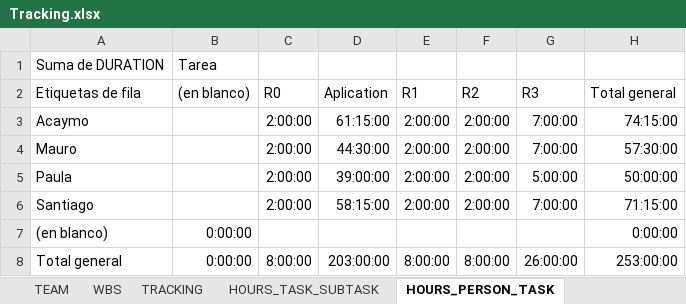
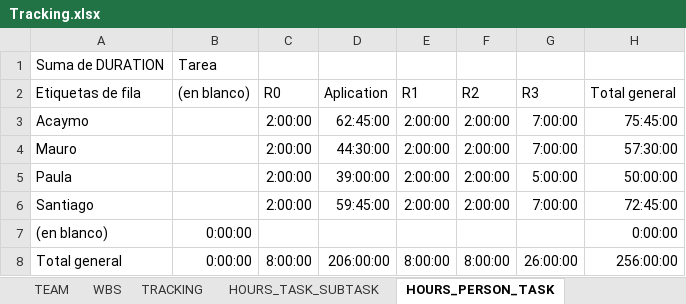
Before and after one commit to Ballingo/Drafts-Ballingo, an Excel workbook: Tracking.xlsx, sheet HOURS_PERSON_TASK, drawn as a sheet; values as stored, in another font and other column widths than the file's, no borders; the diff names each change by its address in the sheet, - before the commit and + after, or states it on an @@ line.

```diff
--- a/Tracking.xlsx (sheet HOURS_PERSON_TASK)
+++ b/Tracking.xlsx (sheet HOURS_PERSON_TASK)
-D3 (Aplication): 61:15:00
+D3 (Aplication): 62:45:00
-H3 (Total general): 74:15:00
+H3 (Total general): 75:45:00
-D6 (Aplication): 58:15:00
+D6 (Aplication): 59:45:00
-H6 (Total general): 71:15:00
+H6 (Total general): 72:45:00
-D8 (Aplication): 203:00:00
+D8 (Aplication): 206:00:00
-H8 (Total general): 253:00:00
+H8 (Total general): 256:00:00
```
Also changed, not shown: sheet TRACKING, sheet HOURS_PERSON_DAY, sheet WBS, sheet HOURS_TASK_SUBTASK, charts or pictures.
